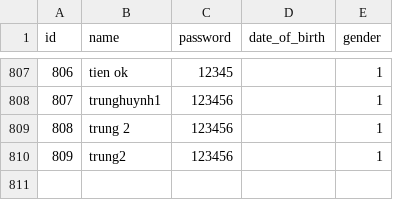
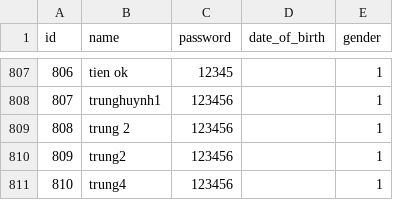
Before and after one commit to trung3ky/back-end, a CSV file: data/users_new.csv, drawn as a sheet; only a part is shown, gaps mark what is left out.

```diff
--- a/data/users_new.csv
+++ b/data/users_new.csv
@@ -810 +810,2 @@ id,name,password,date_of_birth,gender
 809,trung2,123456,,1
+810,trung4,123456,,1
```
Also changed, not shown: 1 other file.
